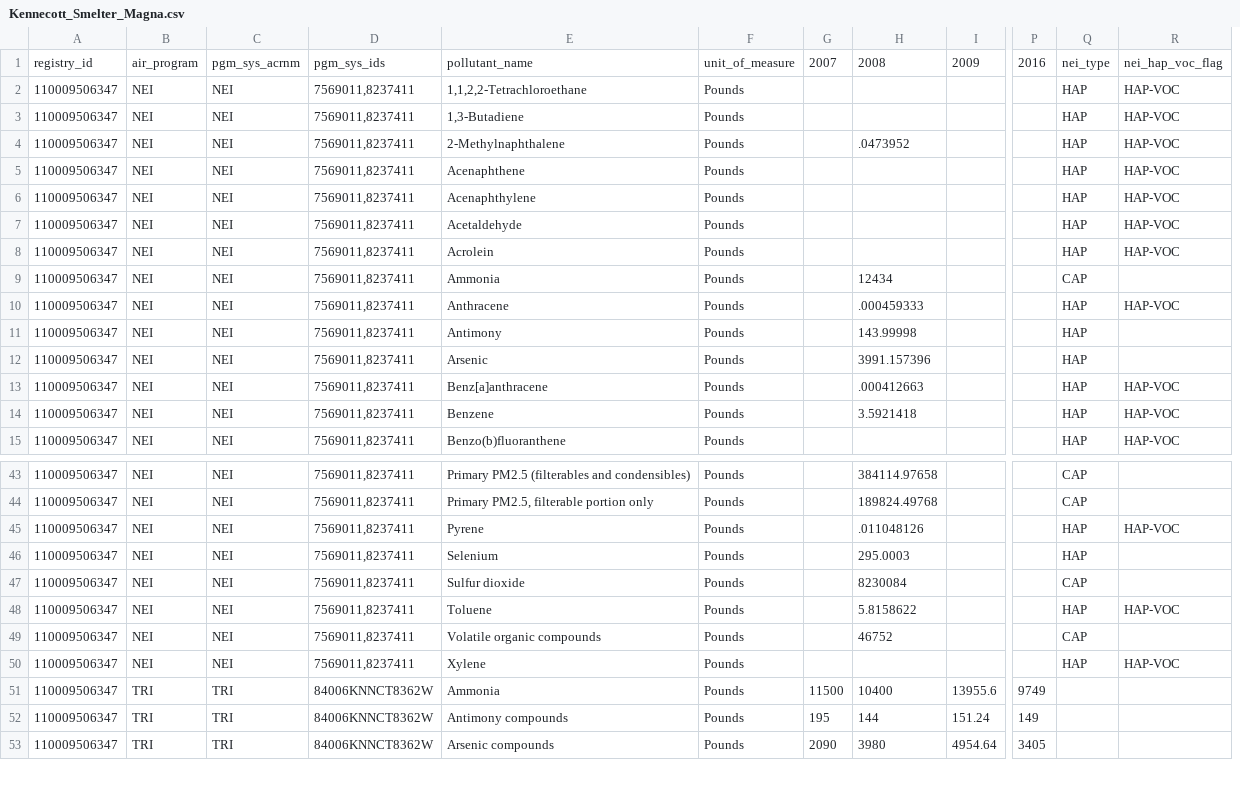
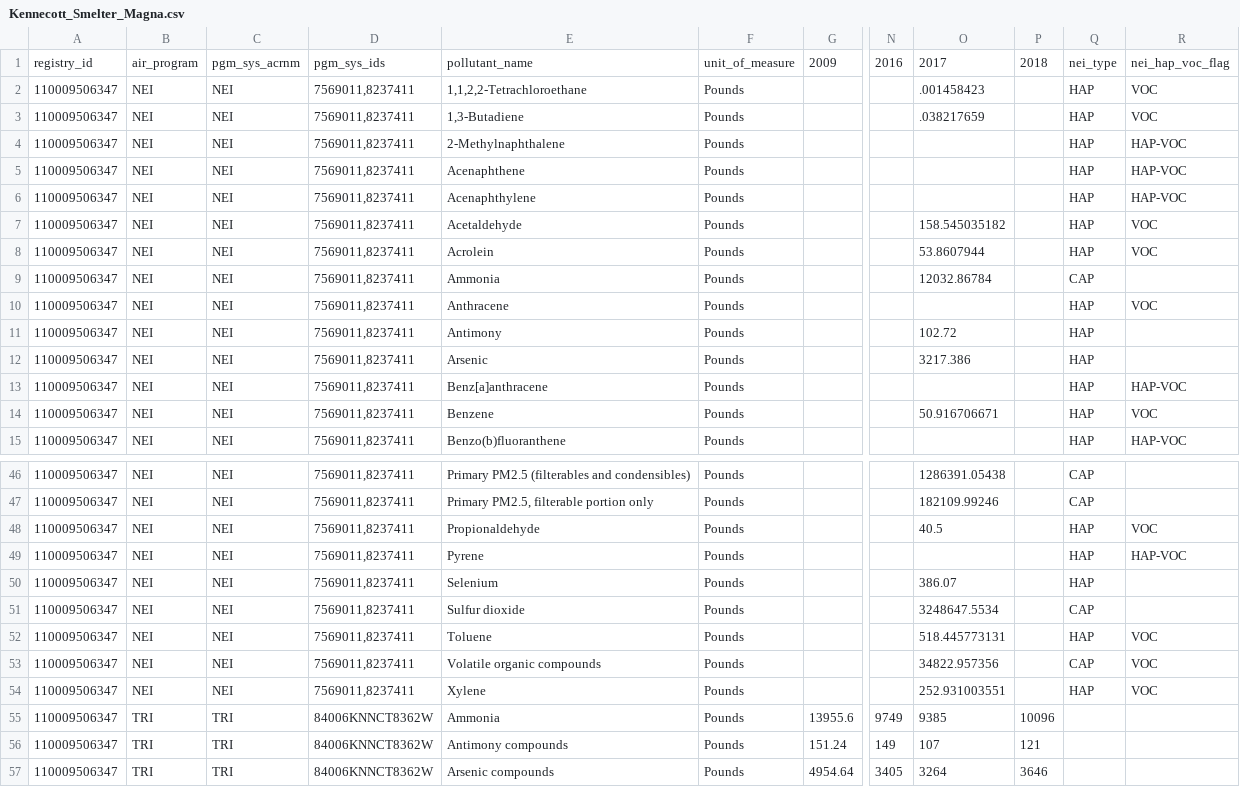
Before and after one commit to AndrewPlewe/UTAirStatsPapers, a CSV file: Facility_Reports/Kennecott_Smelter_Magna.csv, drawn as a sheet; only a part is shown, gaps mark what is left out; removed rows and columns are numbered as before the commit, all else as after; rows hold the shown columns only; the diff covers the shown part only; the diff names each change by its address in the sheet, - before the commit and + after, or states it on an @@ line.

```diff
--- a/Facility_Reports/Kennecott_Smelter_Magna.csv
+++ b/Facility_Reports/Kennecott_Smelter_Magna.csv
-column G, row 1: 2007; rows 51-53: 11500 | 195 | 2090
-column H, rows 1-14: 2008 |  |  | .0473952 |  |  |  |  | 12434 | .000459333 | 143.99998 | 3991.157396 | .000412663 | 3.5921418; rows 43-53: 384114.97658 | 189824.49768 | .011048126 | 295.0003 | 8230084 | 5.8158622 | 46752 |  | 10400 | 144 | 3980
+column O, rows 1-14: 2017 | .001458423 | .038217659 |  |  |  | 158.545035182 | 53.8607944 | 12032.86784 |  | 102.72 | 3217.386 |  | 50.916706671; rows 46-47: 1286391.05438 | 182109.99246; rows 50-57: 386.07 | 3248647.5534 | 518.445773131 | 34822.957356 | 252.931003551 | 9385 | 107 | 3264
+column P, row 1: 2018; rows 55-57: 10096 | 121 | 3646
-R2:R3: HAP-VOC
+R2:R3: VOC
-R7:R8: HAP-VOC
+R7:R8: VOC
-R10: HAP-VOC
+R10: VOC
-R14: HAP-VOC
+R14: VOC
+row 48: 110009506347 | NEI | NEI | 7569011,8237411 | Propionaldehyde | Pounds |  |  | 40.5 |  | HAP | VOC
-R52: HAP-VOC
+R52: VOC
-R53: (empty)
+R53: VOC
-R54: HAP-VOC
+R54: VOC
```
Also changed, not shown: 3 added rows and 7 edited cells elsewhere in this file, Facility_Reports/Big_West_Flying_J_NSL.csv, Facility_Reports/ChevronUSA_SLC.csv, 6 other files.
